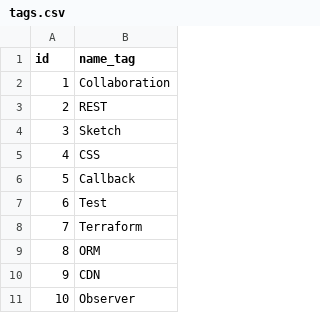
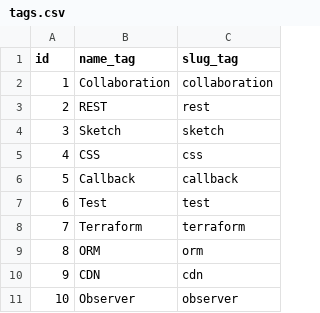
Before and after one commit to aerial978/WebDevPro, a CSV file: data/tags.csv, drawn as a sheet; only a part is shown; the diff names each change by its address in the sheet, - before the commit and + after, or states it on an @@ line.

Commit message:
Added sorting functionality pages (category, tag, user, archive) with slugs, pagination, and refactored aside service

```diff
--- a/data/tags.csv
+++ b/data/tags.csv
+column C (slug_tag), rows 2-11: collaboration | rest | sketch | css | callback | test | terraform | orm | cdn | observer
```
Also changed, not shown: data/categories.csv, data/posts.csv, 41 other files.
